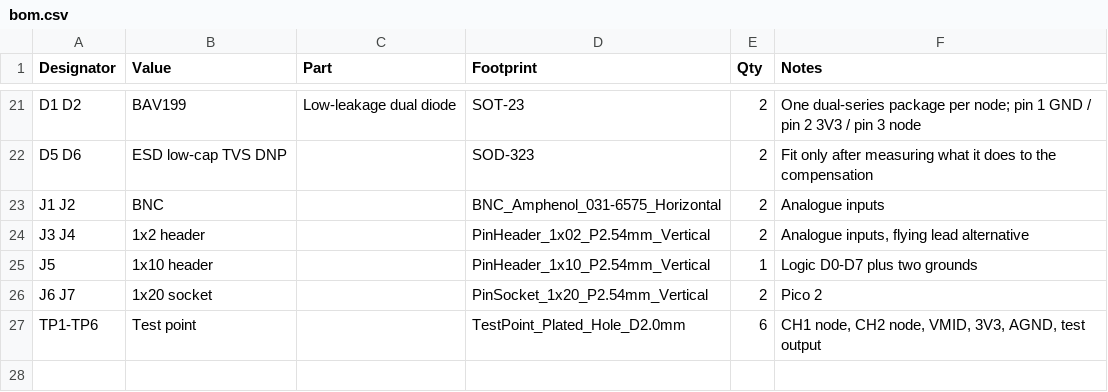
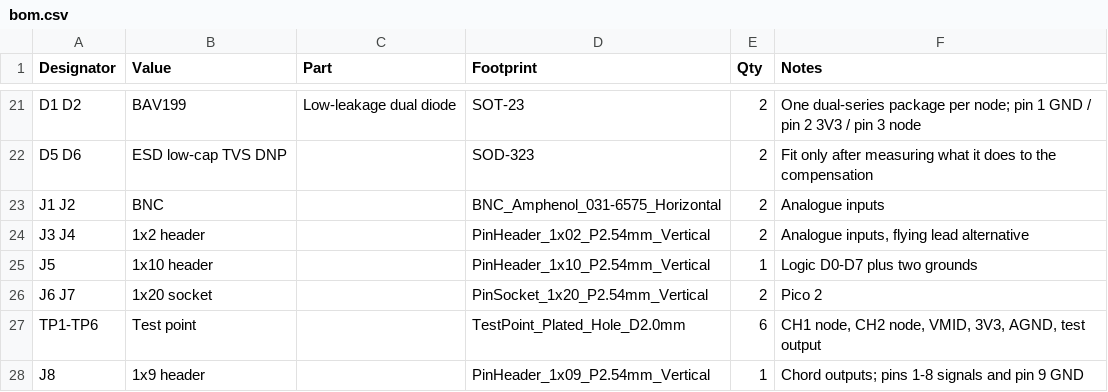
Before and after one commit to Satachito/Oscillo, a CSV file: hardware/pilyzer-afe/bom.csv, drawn as a sheet; only a part is shown, gaps mark what is left out; the diff names each change by its address in the sheet, - before the commit and + after, or states it on an @@ line.

Commit message:
Add complementary chord outputs and remap GPIOs with nine-pin J8

```diff
--- a/hardware/pilyzer-afe/bom.csv
+++ b/hardware/pilyzer-afe/bom.csv
+row 28: J8 | 1x9 header |  | PinHeader_1x09_P2.54mm_Vertical | 1 | Chord outputs; pins 1-8 signals and pin 9 GND
```
Also changed, not shown: hardware/pilyzer-afe/kicad/bom.csv, 30 other files.
